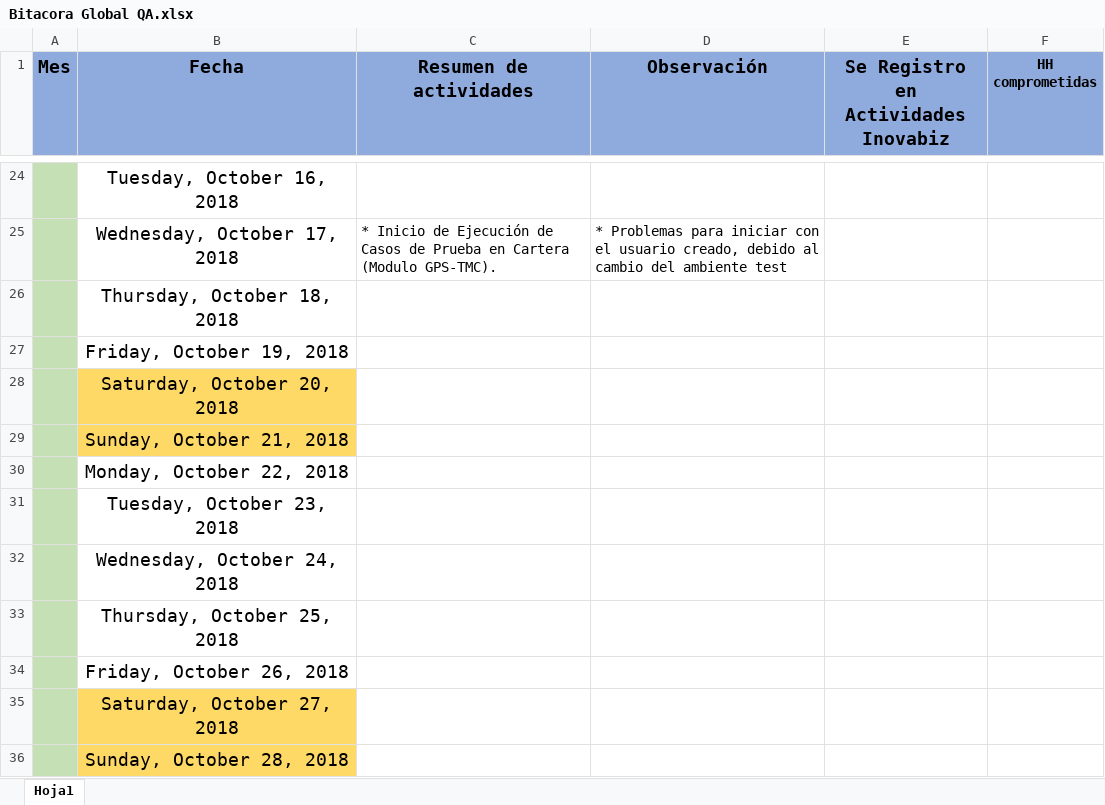
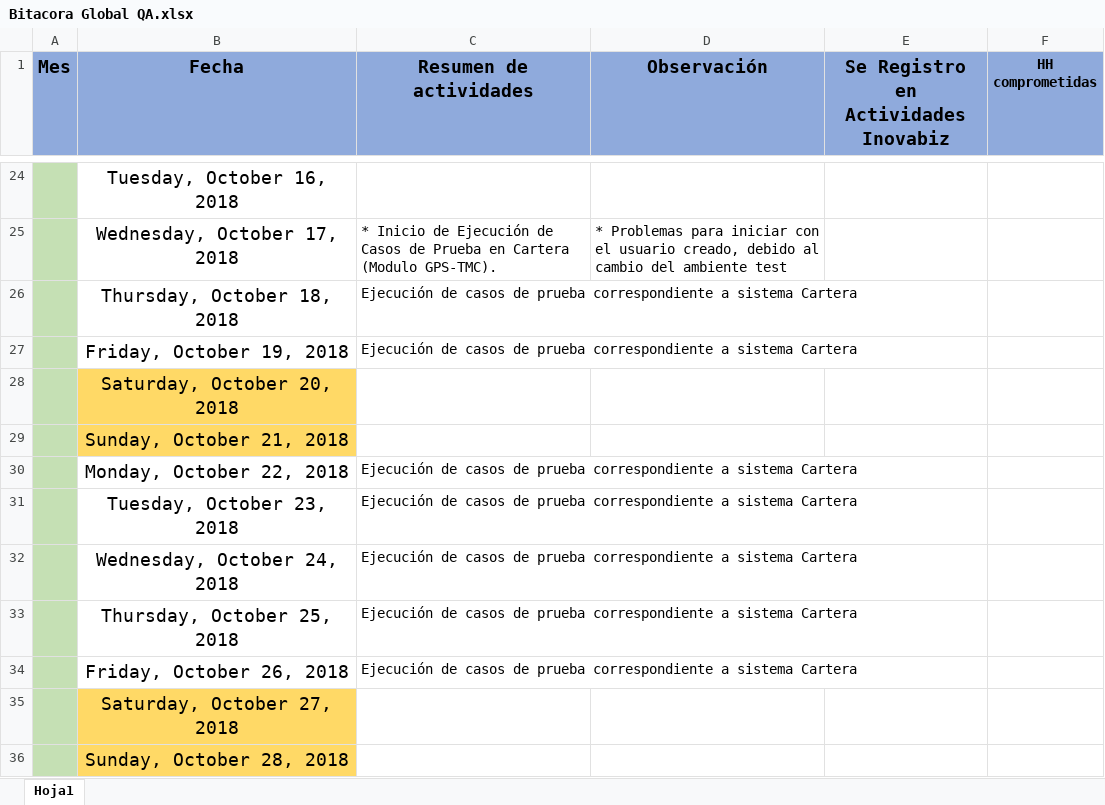
Before and after one commit to mvilches2508/Global-Testing, an Excel workbook: Bitacora Global QA.xlsx, sheet Hoja1, drawn as a sheet; only a part is shown, gaps mark what is left out; values as stored, in another font and other column widths than the file's, no borders; the diff names each change by its address in the sheet, - before the commit and + after, or states it on an @@ line.

```diff
--- a/Bitacora Global QA.xlsx (sheet Hoja1)
+++ b/Bitacora Global QA.xlsx (sheet Hoja1)
-C26:C27 (Resumen de actividades): (empty)
+C26:C27 (Resumen de actividades): Ejecución de casos de prueba correspondiente a sistema Cartera
-C30:C34 (Resumen de actividades): (empty)
+C30:C34 (Resumen de actividades): Ejecución de casos de prueba correspondiente a sistema Cartera
```
Also changed, not shown: 2 other files.
